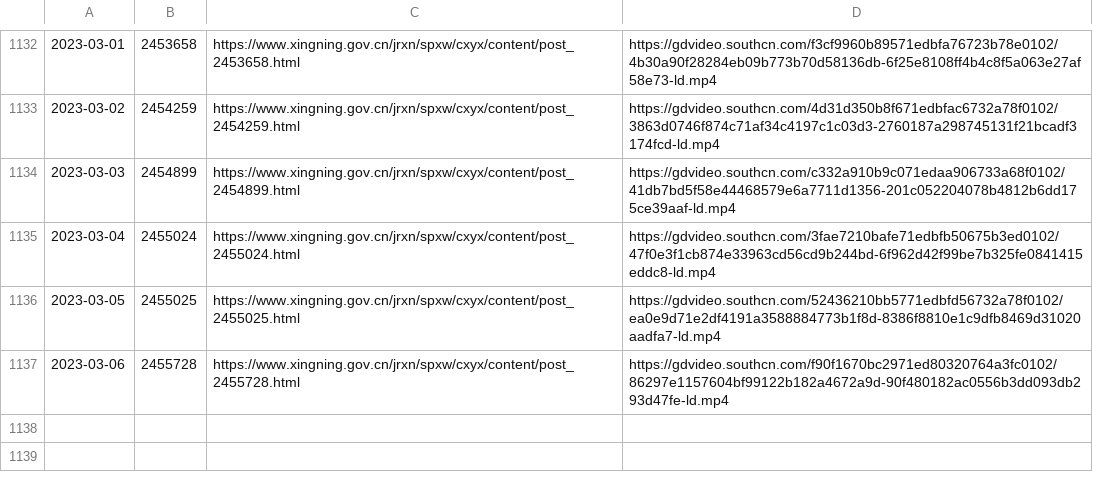
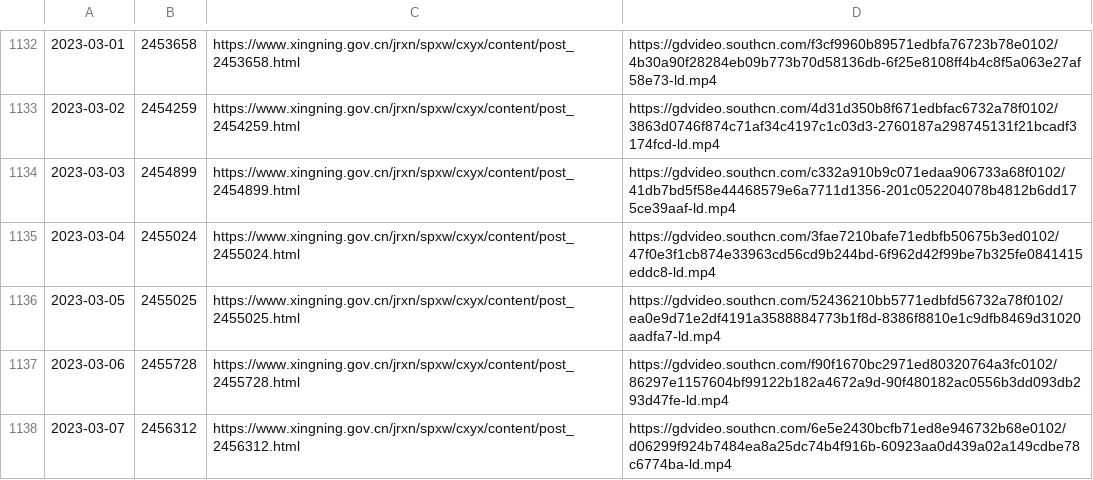
Before and after one commit to ayaka14732/SNHakkaNews, a CSV file: list.csv, drawn as a sheet; only a part is shown, gaps mark what is left out; the diff names each change by its address in the sheet, - before the commit and + after, or states it on an @@ line.

```diff
--- a/list.csv
+++ b/list.csv
+row 1138: 2023-03-07 | 2456312 | https://www.xingning.gov.cn/jrxn/spxw/cxyx/content/post_2456312.html | https://gdvideo.southcn.com/6e5e2430bcfb71ed8e946732b68e0102/d06299f924b7484ea8a25dc74b4f916b-60923aa0d439a02a149cdbe78c6774ba-ld.mp4
```
